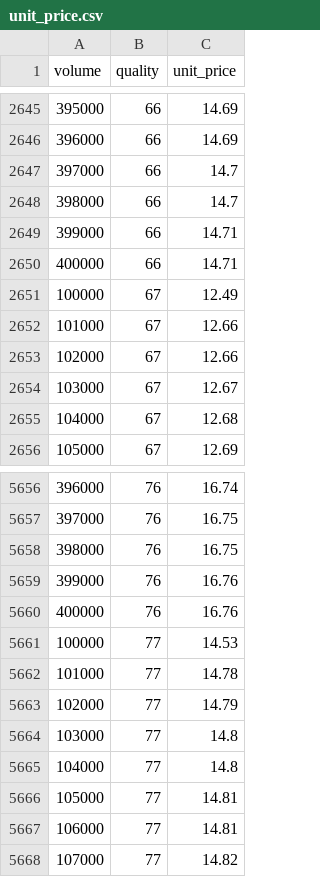
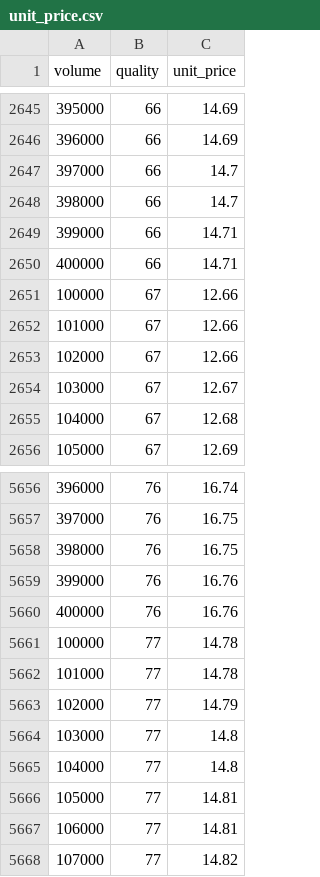
Before and after one commit to mnowotnik/opt_aprox_academic_project, a CSV file: scraper/data/solid/unit_price.csv, drawn as a sheet; only a part is shown, gaps mark what is left out.

```diff
--- a/scraper/data/solid/unit_price.csv
+++ b/scraper/data/solid/unit_price.csv
@@ -2650,3 +2650,3 @@ volume	quality	unit_price
 400000	66	14.71
-100000	67	12.49
+100000	67	12.66
 101000	67	12.66
@@ -5660,3 +5660,3 @@ volume	quality	unit_price
 400000	76	16.76
-100000	77	14.53
+100000	77	14.78
 101000	77	14.78
```
Also changed, not shown: 17 other files.
